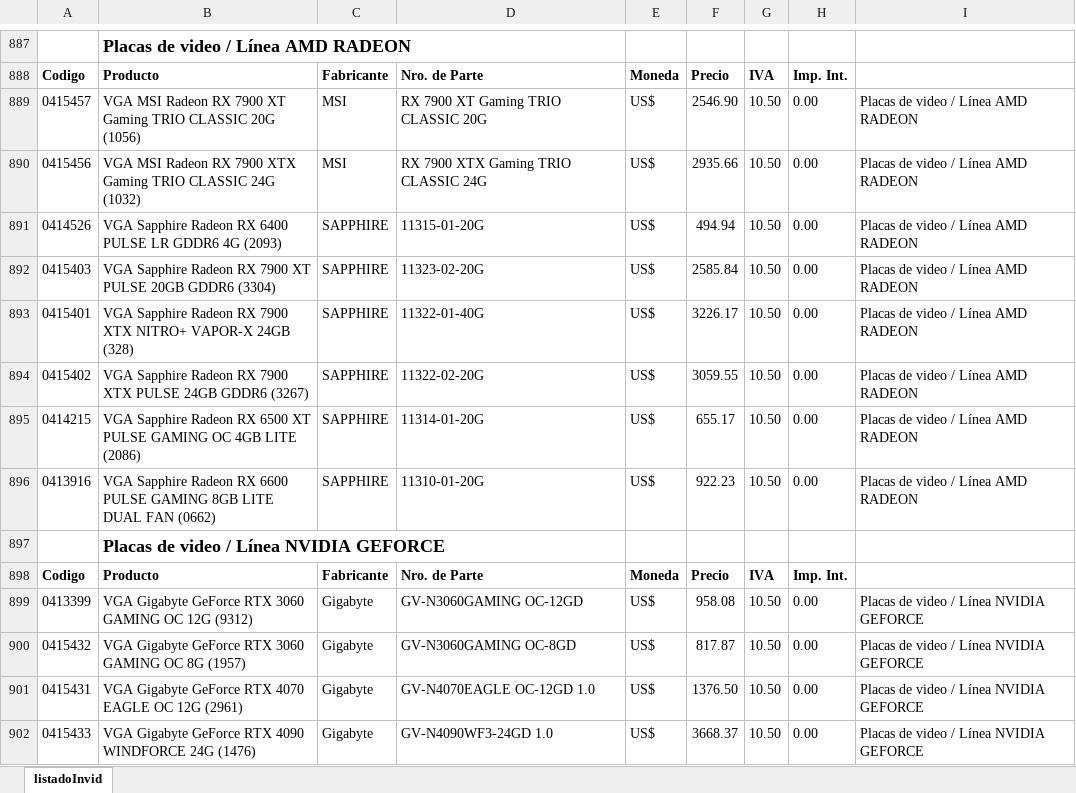
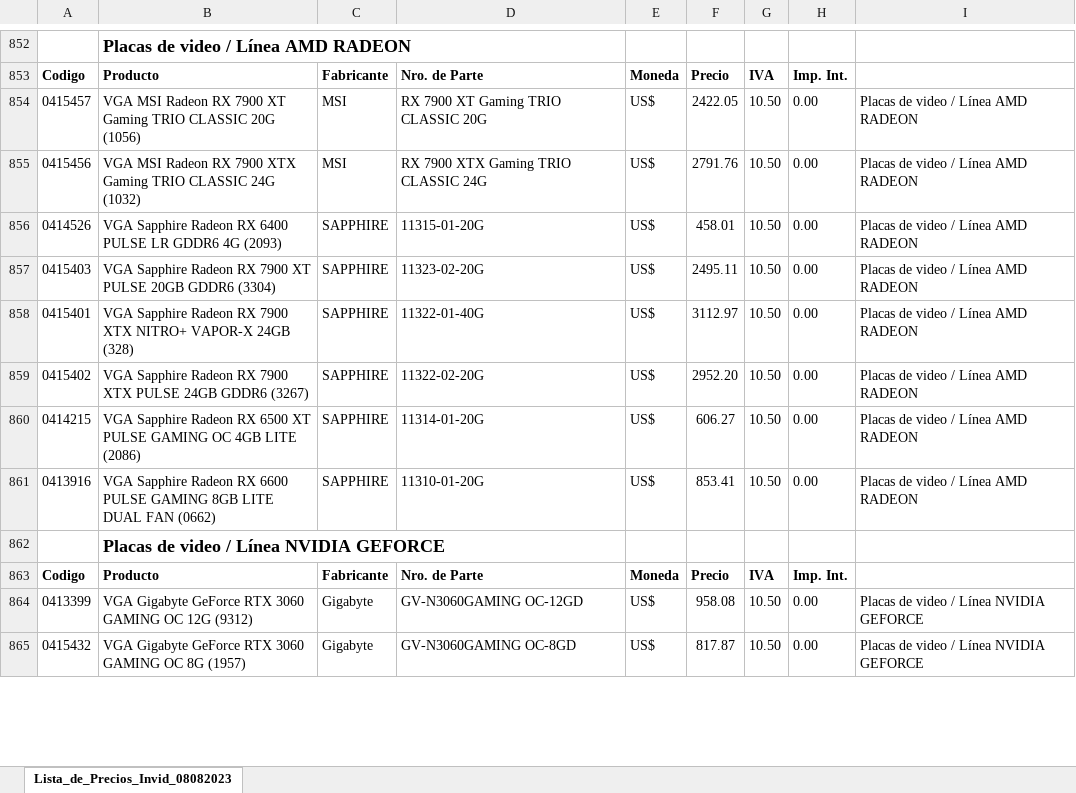
Before and after one commit to Mariano-RA/Repo-Python-DB-DottAPI, an Excel workbook: nuevosScripts/Invid/Listado/listadoInvid.xlsx, sheet Lista_de_Precios_Invid_08082023, drawn as a sheet; only a part is shown, gaps mark what is left out; values as stored, in another font and other column widths than the file's, no borders; removed rows and columns are numbered as before the commit, all else as after; the diff covers the shown part only; the diff names each change by its address in the sheet, - before the commit and + after, or states it on an @@ line.

```diff
--- a/nuevosScripts/Invid/Listado/listadoInvid.xlsx (sheet Lista_de_Precios_Invid_08082023)
+++ b/nuevosScripts/Invid/Listado/listadoInvid.xlsx (sheet Lista_de_Precios_Invid_08082023)
-sheet tab: listadoInvid
+sheet tab: Lista_de_Precios_Invid_08082023
-F854: 2546.90
+F854: 2422.05
-F855: 2935.66
+F855: 2791.76
-F856: 494.94
+F856: 458.01
-F857: 2585.84
+F857: 2495.11
-F858: 3226.17
+F858: 3112.97
-F859: 3059.55
+F859: 2952.20
-F860: 655.17
+F860: 606.27
-F861: 922.23
+F861: 853.41
-row 901: 0415431 | VGA Gigabyte GeForce RTX 4070 EAGLE OC 12G (2961) | Gigabyte | GV-N4070EAGLE OC-12GD 1.0 | US$ | 1376.50 | 10.50 | 0.00 | Placas de video / Línea NVIDIA GEFORCE
-row 902: 0415433 | VGA Gigabyte GeForce RTX 4090 WINDFORCE 24G (1476) | Gigabyte | GV-N4090WF3-24GD 1.0 | US$ | 3668.37 | 10.50 | 0.00 | Placas de video / Línea NVIDIA GEFORCE
```
Also changed, not shown: 40 added rows, 84 removed rows and 448 edited cells elsewhere in this sheet, formulas that keep their value, nuevosScripts/Eik/Listado/listadoEik.xlsx, nuevosScripts/Elit/Listado/listadoElit.xlsx, 25 other files.
